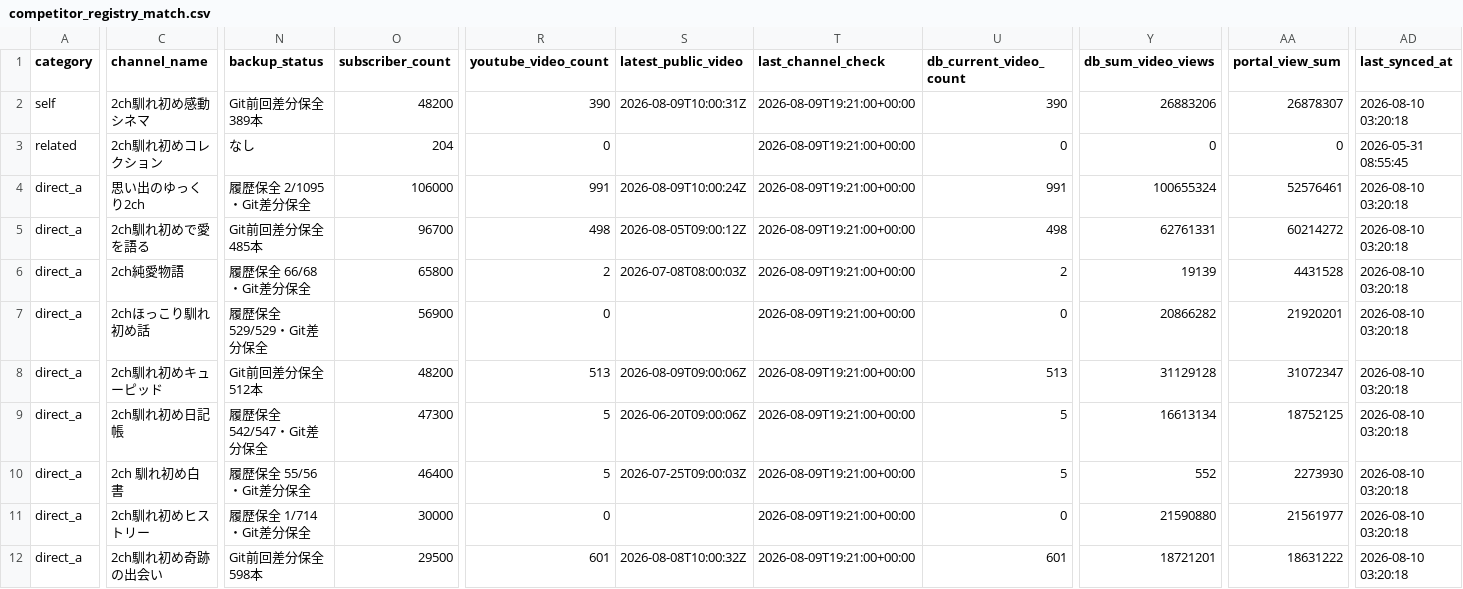
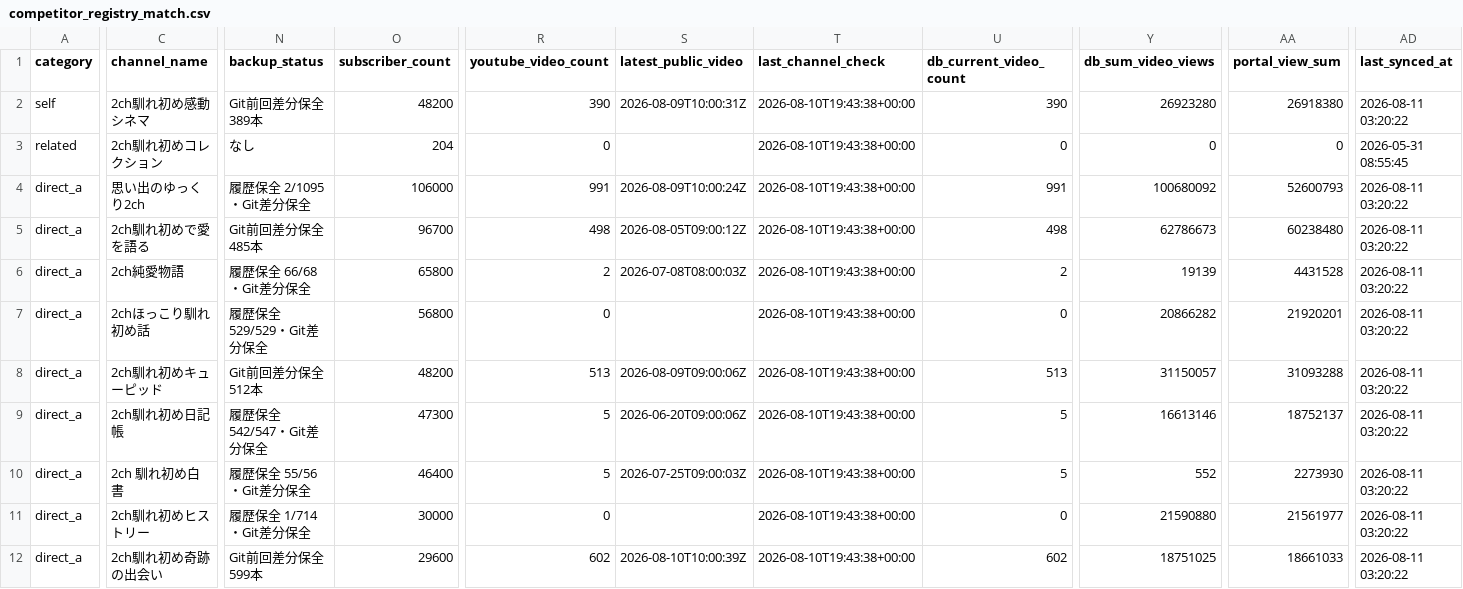
Before and after one commit to japonismy/naresome-kikaku-research, a CSV file: reports/competitor_registry_match.csv, drawn as a sheet; only a part is shown, gaps mark what is left out; the diff covers the shown part only; the diff names each change by its address in the sheet, - before the commit and + after, or states it on an @@ line.

```diff
--- a/reports/competitor_registry_match.csv
+++ b/reports/competitor_registry_match.csv
-T2:T12 (last_channel_check): 2026-08-09T19:21:00+00:00
+T2:T12 (last_channel_check): 2026-08-10T19:43:38+00:00
-Y2 (db_sum_video_views): 26883206
+Y2 (db_sum_video_views): 26923280
-AA2 (portal_view_sum): 26878307
+AA2 (portal_view_sum): 26918380
-AD2 (last_synced_at): 2026-08-10 03:20:18
+AD2 (last_synced_at): 2026-08-11 03:20:22
-Y4 (db_sum_video_views): 100655324
+Y4 (db_sum_video_views): 100680092
-AA4 (portal_view_sum): 52576461
+AA4 (portal_view_sum): 52600793
-AD4:AD12 (last_synced_at): 2026-08-10 03:20:18
+AD4:AD12 (last_synced_at): 2026-08-11 03:20:22
-Y5 (db_sum_video_views): 62761331
+Y5 (db_sum_video_views): 62786673
-AA5 (portal_view_sum): 60214272
+AA5 (portal_view_sum): 60238480
-O7 (subscriber_count): 56900
+O7 (subscriber_count): 56800
-Y8 (db_sum_video_views): 31129128
+Y8 (db_sum_video_views): 31150057
-AA8 (portal_view_sum): 31072347
+AA8 (portal_view_sum): 31093288
-Y9 (db_sum_video_views): 16613134
+Y9 (db_sum_video_views): 16613146
-AA9 (portal_view_sum): 18752125
+AA9 (portal_view_sum): 18752137
-N12 (backup_status): Git前回差分保全 598本
+N12 (backup_status): Git前回差分保全 599本
-O12 (subscriber_count): 29500
+O12 (subscriber_count): 29600
-R12 (youtube_video_count): 601
+R12 (youtube_video_count): 602
-S12 (latest_public_video): 2026-08-08T10:00:32Z
+S12 (latest_public_video): 2026-08-10T10:00:39Z
-U12 (db_current_video_count): 601
+U12 (db_current_video_count): 602
-Y12 (db_sum_video_views): 18721201
+Y12 (db_sum_video_views): 18751025
-AA12 (portal_view_sum): 18631222
+AA12 (portal_view_sum): 18661033
```
Also changed, not shown: 126 edited cells elsewhere in this file, data_sources/youtube_channel_status.csv, data_sources/youtube_current_stats.csv, 8 other files.
